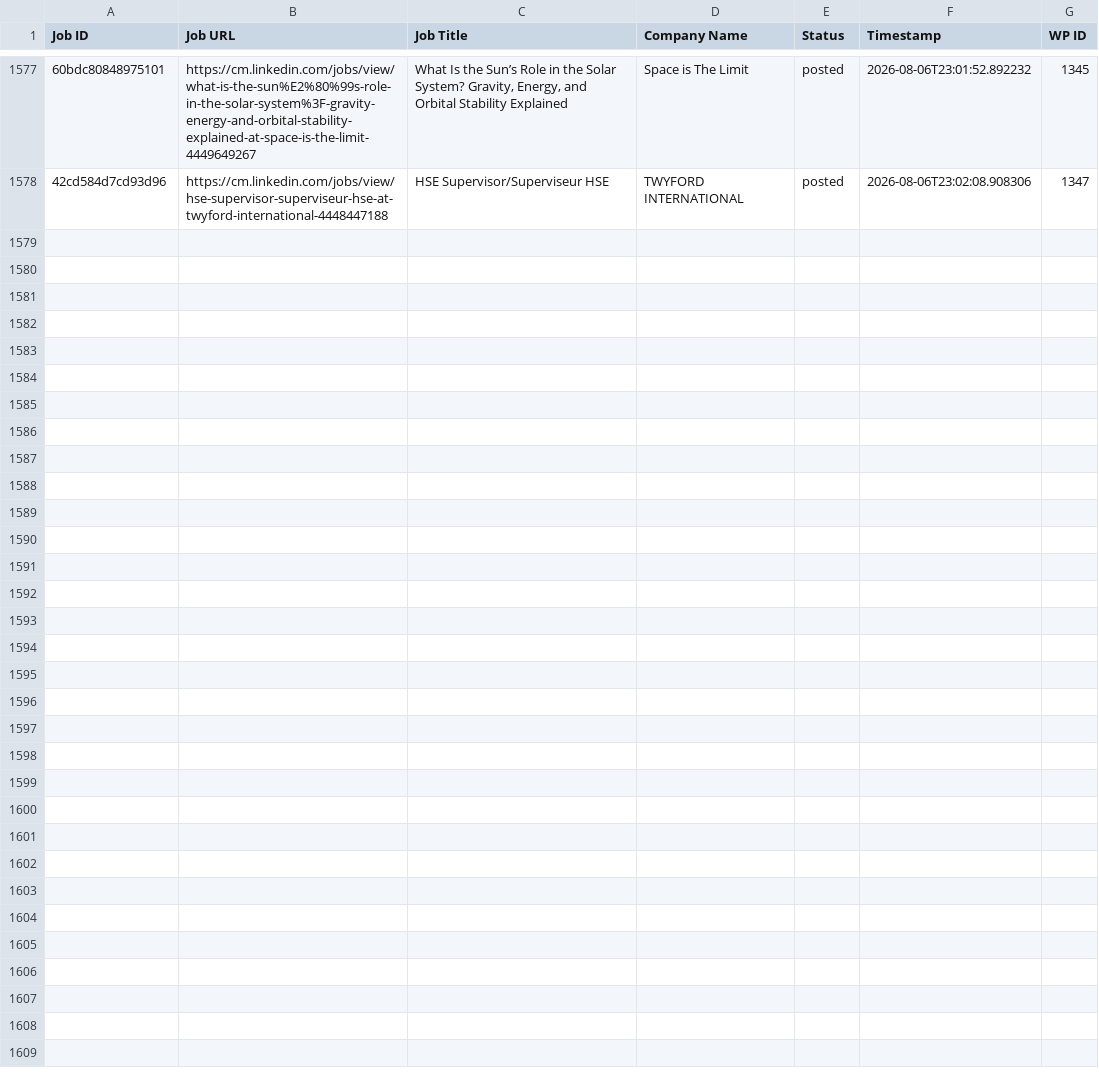
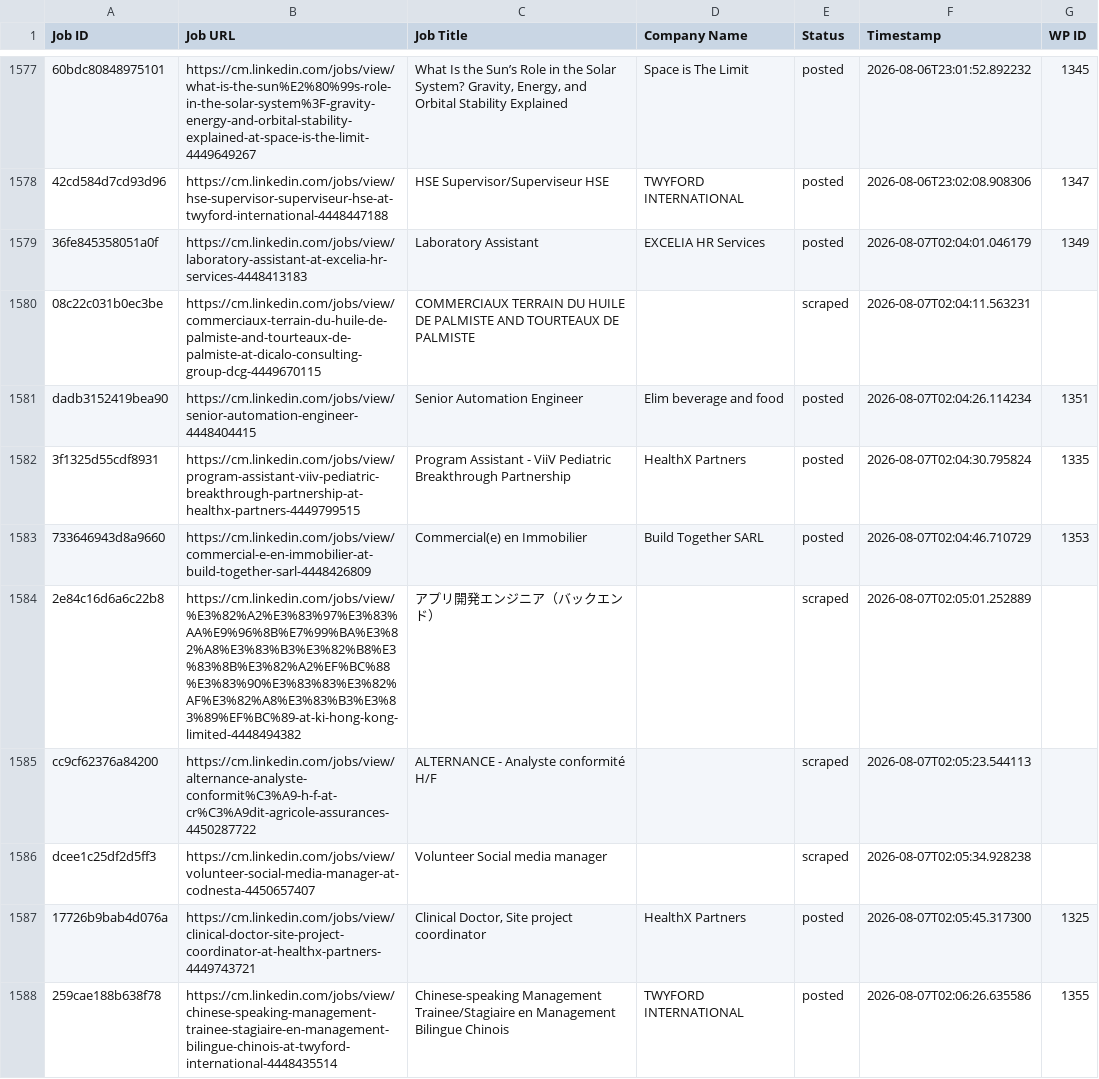
Before and after one commit to innovationinc2000/cm, a CSV file: processed_jobs.csv, drawn as a sheet; only a part is shown, gaps mark what is left out; the diff names each change by its address in the sheet, - before the commit and + after, or states it on an @@ line.

```diff
--- a/processed_jobs.csv
+++ b/processed_jobs.csv
+row 1579: 36fe845358051a0f | https://cm.linkedin.com/jobs/view/laboratory-assistant-at-excelia-hr-services-4448413183 | Laboratory Assistant | EXCELIA HR Services | posted | 2026-08-07T02:04:01.046179 | 1349
+row 1580: 08c22c031b0ec3be | https://cm.linkedin.com/jobs/view/commerciaux-terrain-du-huile-de-palmiste-and-tourteaux-de-palmiste-at-dicalo-consulting-group-dcg-4449670115 | COMMERCIAUX TERRAIN DU HUILE DE PALMISTE AND TOURTEAUX DE PALMISTE |  | scraped | 2026-08-07T02:04:11.563231
+row 1581: dadb3152419bea90 | https://cm.linkedin.com/jobs/view/senior-automation-engineer-4448404415 | Senior Automation Engineer | Elim beverage and food | posted | 2026-08-07T02:04:26.114234 | 1351
+row 1582: 3f1325d55cdf8931 | https://cm.linkedin.com/jobs/view/program-assistant-viiv-pediatric-breakthrough-partnership-at-healthx-partners-4449799515 | Program Assistant - ViiV Pediatric Breakthrough Partnership | HealthX Partners | posted | 2026-08-07T02:04:30.795824 | 1335
+row 1583: 733646943d8a9660 | https://cm.linkedin.com/jobs/view/commercial-e-en-immobilier-at-build-together-sarl-4448426809 | Commercial(e) en Immobilier | Build Together SARL | posted | 2026-08-07T02:04:46.710729 | 1353
+row 1584: 2e84c16d6a6c22b8 | https://cm.linkedin.com/jobs/view/%E3%82%A2%E3%83%97%E3%83%AA%E9%96%8B%E7%99%BA%E3%82%A8%E3%83%B3%E3%82%B8%E3%83%8B%E3%82%A2%EF%BC%88%E3%83%90%E3%83%83%E3%82%AF%E3%82%A8%E3%83%B3%E3%83%89%EF%BC%89-at-ki-hong-kong-limited-4448494382 | アプリ開発エンジニア（バックエンド） |  | scraped | 2026-08-07T02:05:01.252889
+row 1585: cc9cf62376a84200 | https://cm.linkedin.com/jobs/view/alternance-analyste-conformit%C3%A9-h-f-at-cr%C3%A9dit-agricole-assurances-4450287722 | ALTERNANCE - Analyste conformité H/F |  | scraped | 2026-08-07T02:05:23.544113
+row 1586: dcee1c25df2d5ff3 | https://cm.linkedin.com/jobs/view/volunteer-social-media-manager-at-codnesta-4450657407 | Volunteer Social media manager |  | scraped | 2026-08-07T02:05:34.928238
+row 1587: 17726b9bab4d076a | https://cm.linkedin.com/jobs/view/clinical-doctor-site-project-coordinator-at-healthx-partners-4449743721 | Clinical Doctor, Site project coordinator | HealthX Partners | posted | 2026-08-07T02:05:45.317300 | 1325
+row 1588: 259cae188b638f78 | https://cm.linkedin.com/jobs/view/chinese-speaking-management-trainee-stagiaire-en-management-bilingue-chinois-at-twyford-international-4448435514 | Chinese-speaking Management Trainee/Stagiaire en Management Bilingue Chinois | TWYFORD INTERNATIONAL | posted | 2026-08-07T02:06:26.635586 | 1355
```
